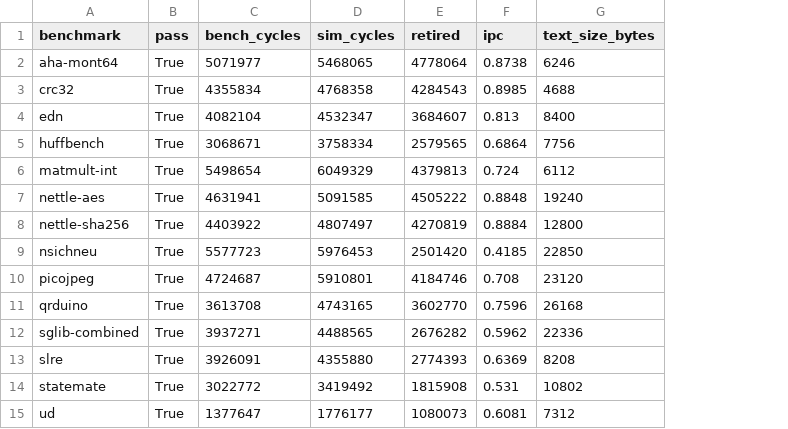
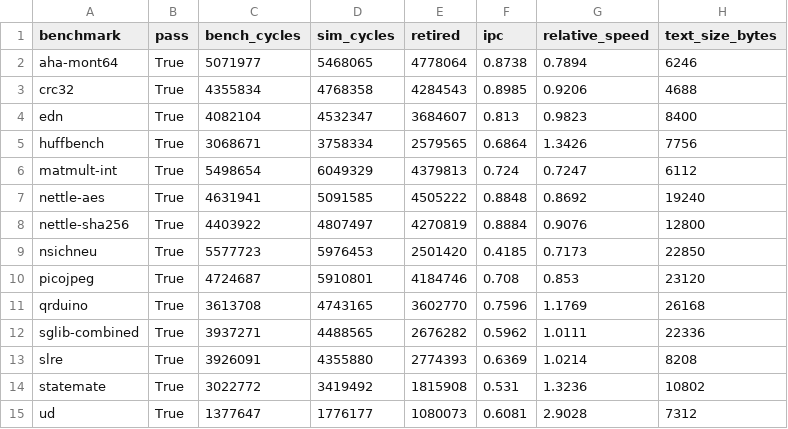
Before and after one commit to jimmy01081122/rv32_000, a CSV file: results/embench/summary.csv, drawn as a sheet; the diff names each change by its address in the sheet, - before the commit and + after, or states it on an @@ line.

Commit message:
feat(signoff): upgrade Spike differential lockstep, official ACT4 flow, Embench speed scoring, and reproducibility audit

```diff
--- a/results/embench/summary.csv
+++ b/results/embench/summary.csv
+column G (relative_speed), rows 2-15: 0.7894 | 0.9206 | 0.9823 | 1.3426 | 0.7247 | 0.8692 | 0.9076 | 0.7173 | 0.853 | 1.1769 | 1.0111 | 1.0214 | 1.3236 | 2.9028
```
Also changed, not shown: 14 other files.
